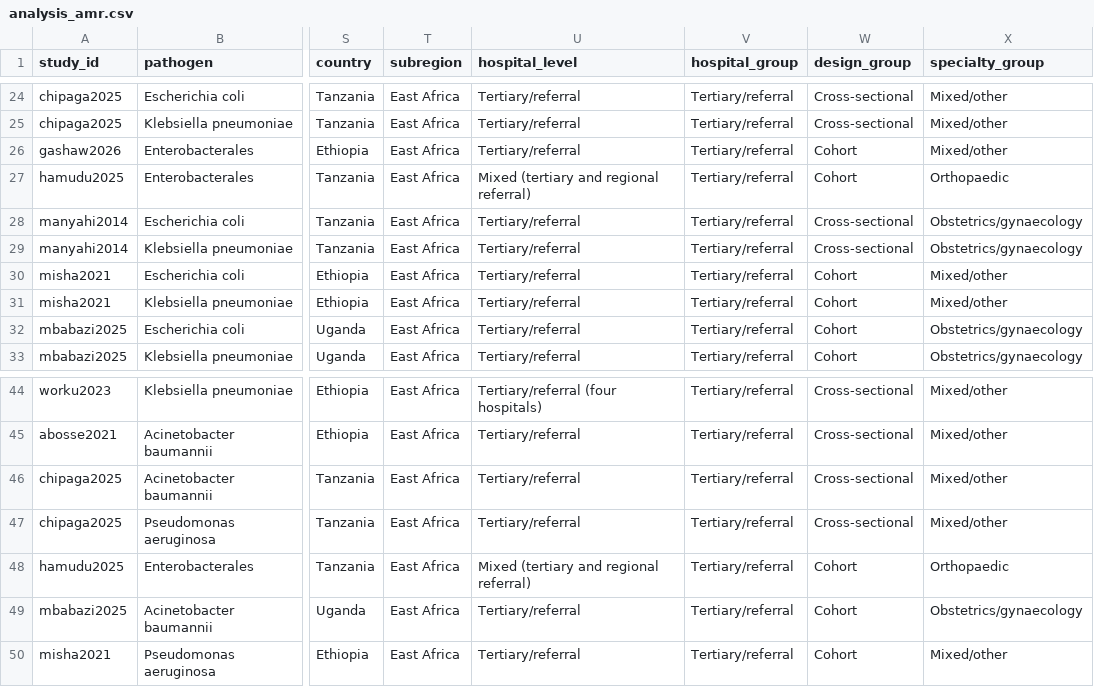
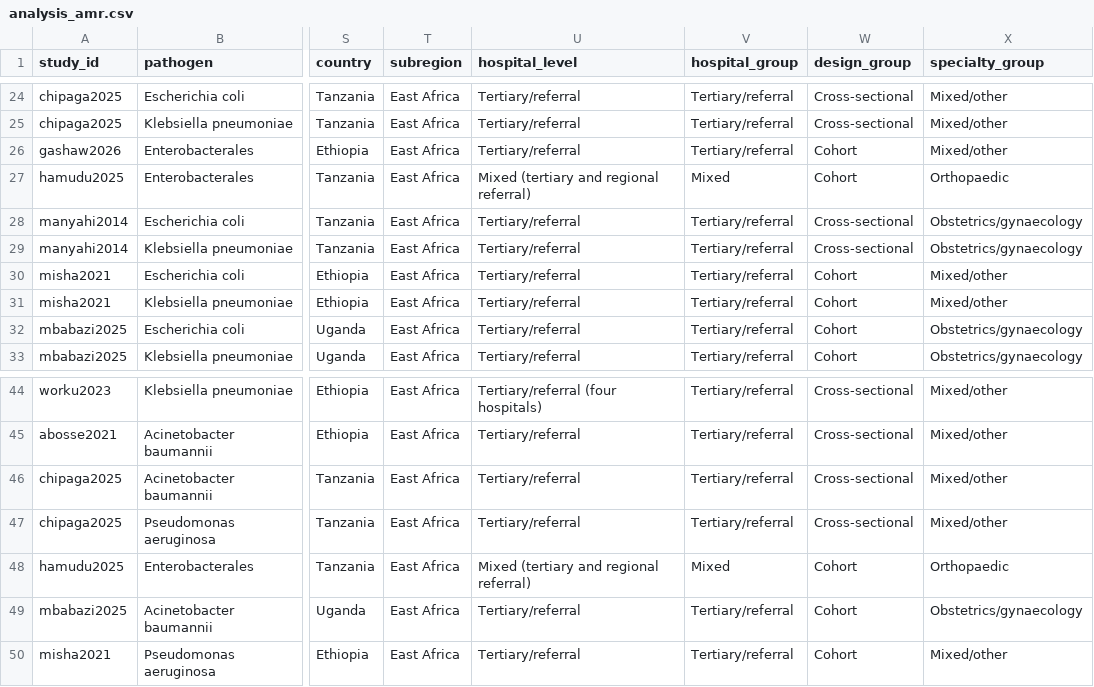
Before and after one commit to emmanuelkorir/amr-ssi-v2, a CSV file: analysis/data/analysis_amr.csv, drawn as a sheet; only a part is shown, gaps mark what is left out; the diff names each change by its address in the sheet, - before the commit and + after, or states it on an @@ line.

```diff
--- a/analysis/data/analysis_amr.csv
+++ b/analysis/data/analysis_amr.csv
-V27 (hospital_group): Tertiary/referral
+V27 (hospital_group): Mixed
-V48 (hospital_group): Tertiary/referral
+V48 (hospital_group): Mixed
```
Also changed, not shown: analysis/data/analysis_incidence.csv, analysis/data/analysis_studies.csv, 34 other files.
